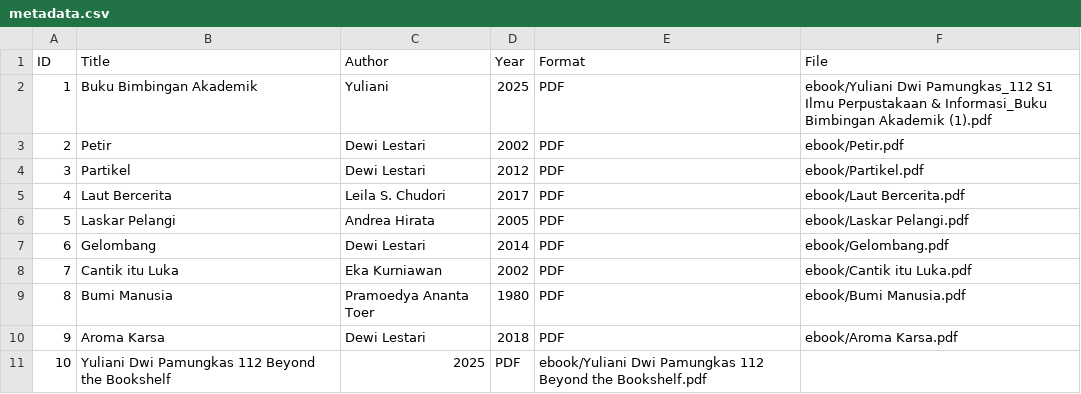
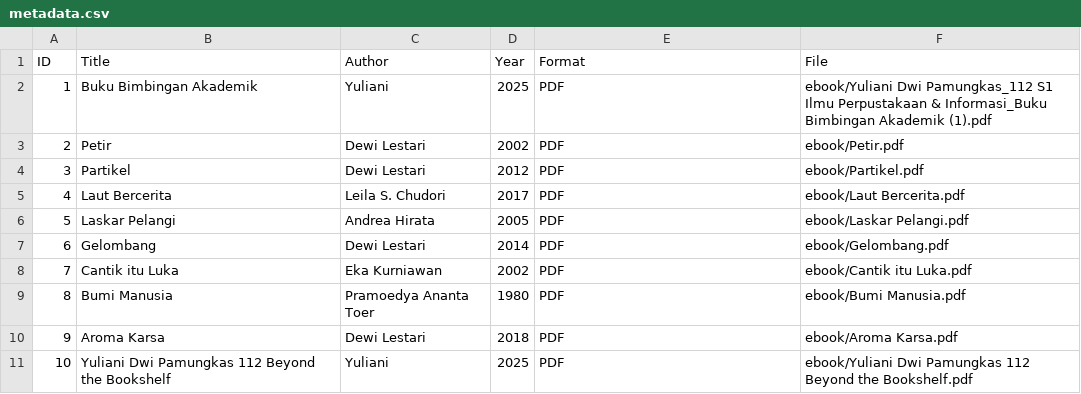
Before and after one commit to yulianidwiiiii1-bot/digitallibrary, a CSV file: metadata/metadata.csv, drawn as a sheet.

Commit message:
Update metadata.csv

```diff
--- a/metadata/metadata.csv
+++ b/metadata/metadata.csv
@@ -10,2 +10,2 @@ ID,Title,Author,Year,Format,File
 9,Aroma Karsa,Dewi Lestari,2018,PDF,ebook/Aroma Karsa.pdf
-10,Yuliani Dwi Pamungkas 112 Beyond the Bookshelf,2025,PDF,ebook/Yuliani Dwi Pamungkas 112 Beyond the Bookshelf.pdf
+10,Yuliani Dwi Pamungkas 112 Beyond the Bookshelf,Yuliani,2025,PDF,ebook/Yuliani Dwi Pamungkas 112 Beyond the Bookshelf.pdf
```
